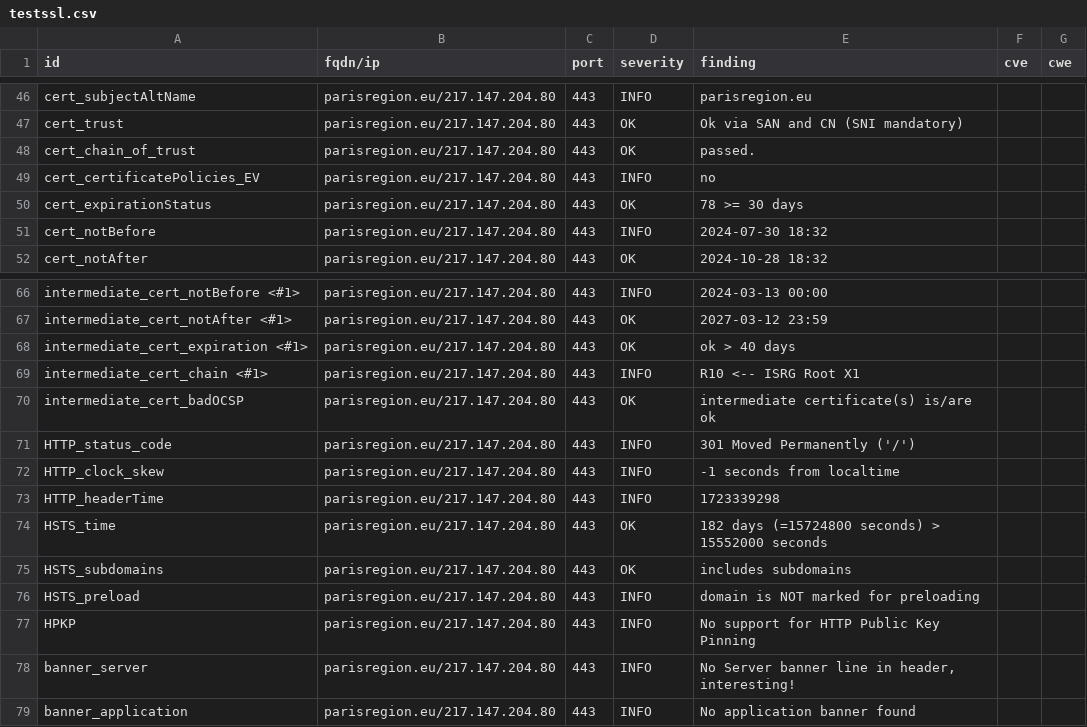
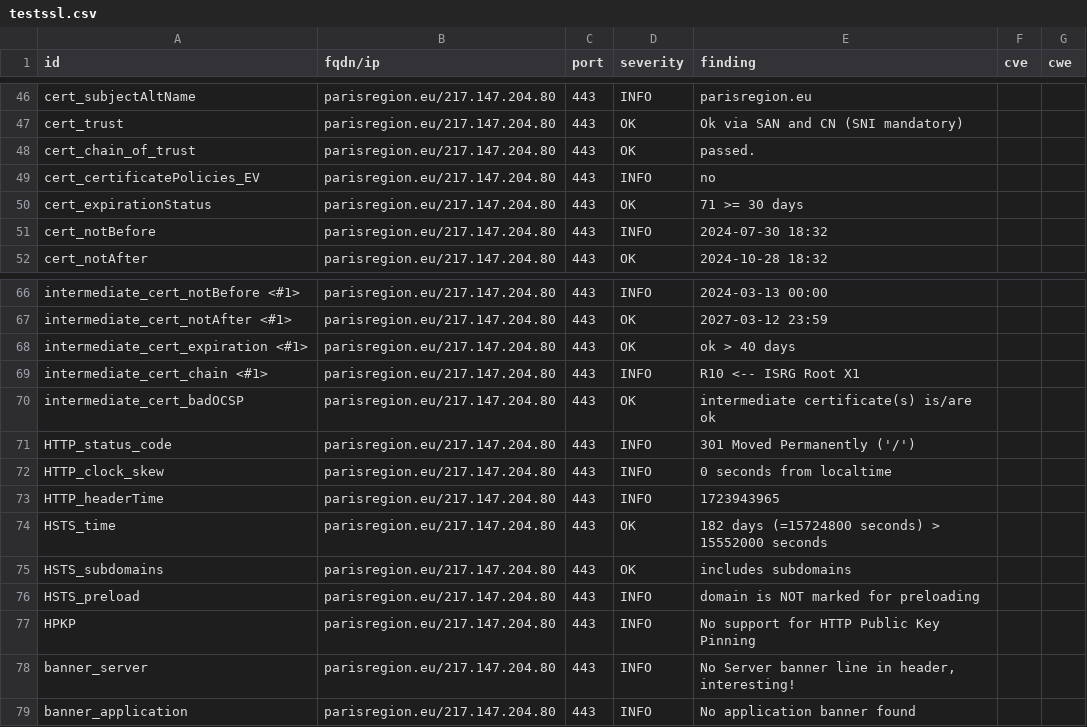
Before and after one commit to Florence-ReseauPro/DashLordReseaupro, a CSV file: results/aHR0cHM6Ly9wYXJpc3JlZ2lvbi5ldS9wYXJpc3JlZ2lvbmZwLmh0bWwjd2VsY29tZQ==/testssl.csv, drawn as a sheet; only a part is shown, gaps mark what is left out.

```diff
--- a/results/aHR0cHM6Ly9wYXJpc3JlZ2lvbi5ldS9wYXJpc3JlZ2lvbmZwLmh0bWwjd2VsY29tZQ==/testssl.csv
+++ b/results/aHR0cHM6Ly9wYXJpc3JlZ2lvbi5ldS9wYXJpc3JlZ2lvbmZwLmh0bWwjd2VsY29tZQ==/testssl.csv
@@ -49,3 +49,3 @@
 "cert_certificatePolicies_EV","parisregion.eu/217.147.204.80","443","INFO","no","",""
-"cert_expirationStatus","parisregion.eu/217.147.204.80","443","OK","78 >= 30 days","",""
+"cert_expirationStatus","parisregion.eu/217.147.204.80","443","OK","71 >= 30 days","",""
 "cert_notBefore","parisregion.eu/217.147.204.80","443","INFO","2024-07-30 18:32","",""
@@ -71,4 +71,4 @@
 "HTTP_status_code","parisregion.eu/217.147.204.80","443","INFO","301 Moved Permanently ('/')","",""
-"HTTP_clock_skew","parisregion.eu/217.147.204.80","443","INFO","-1 seconds from localtime","",""
-"HTTP_headerTime","parisregion.eu/217.147.204.80","443","INFO","1723339298","",""
+"HTTP_clock_skew","parisregion.eu/217.147.204.80","443","INFO","0 seconds from localtime","",""
+"HTTP_headerTime","parisregion.eu/217.147.204.80","443","INFO","1723943965","",""
 "HSTS_time","parisregion.eu/217.147.204.80","443","OK","182 days (=15724800 seconds) > 15552000 seconds","",""
```
Also changed, not shown: 13 other files.
